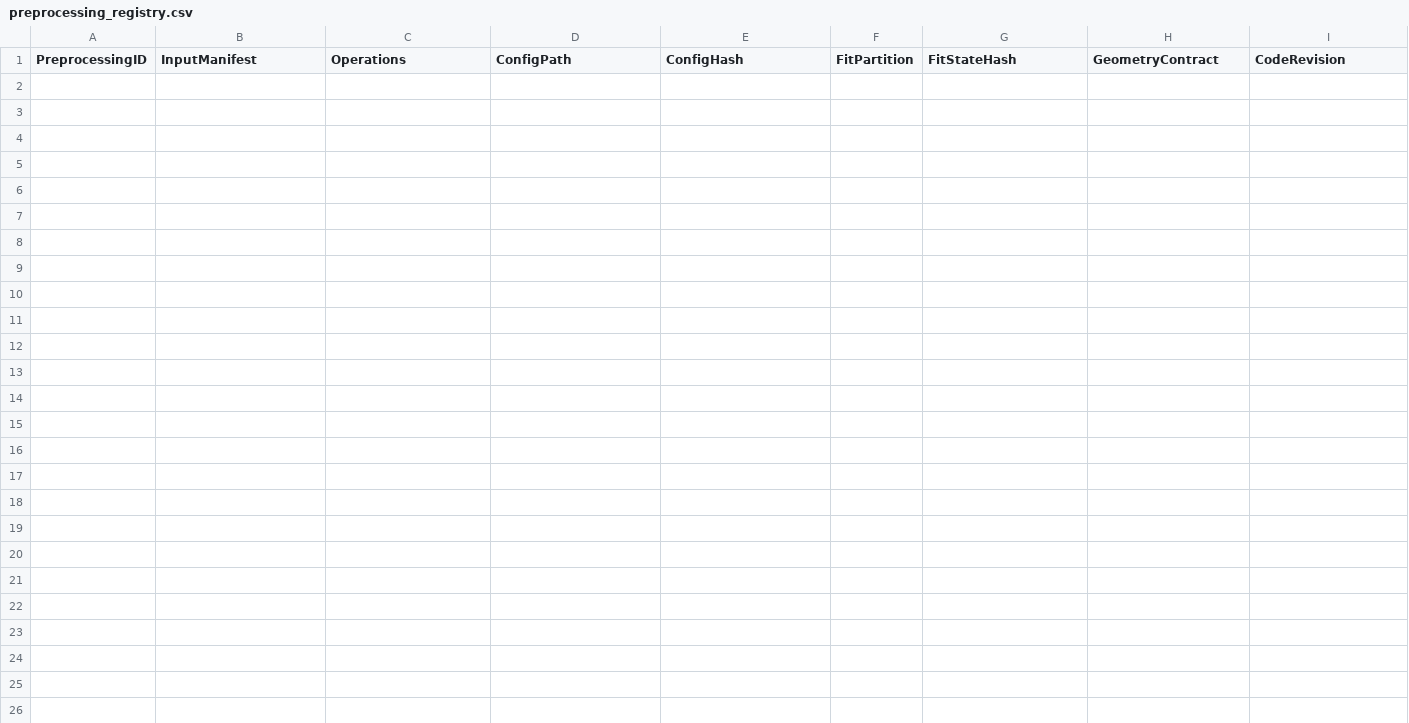
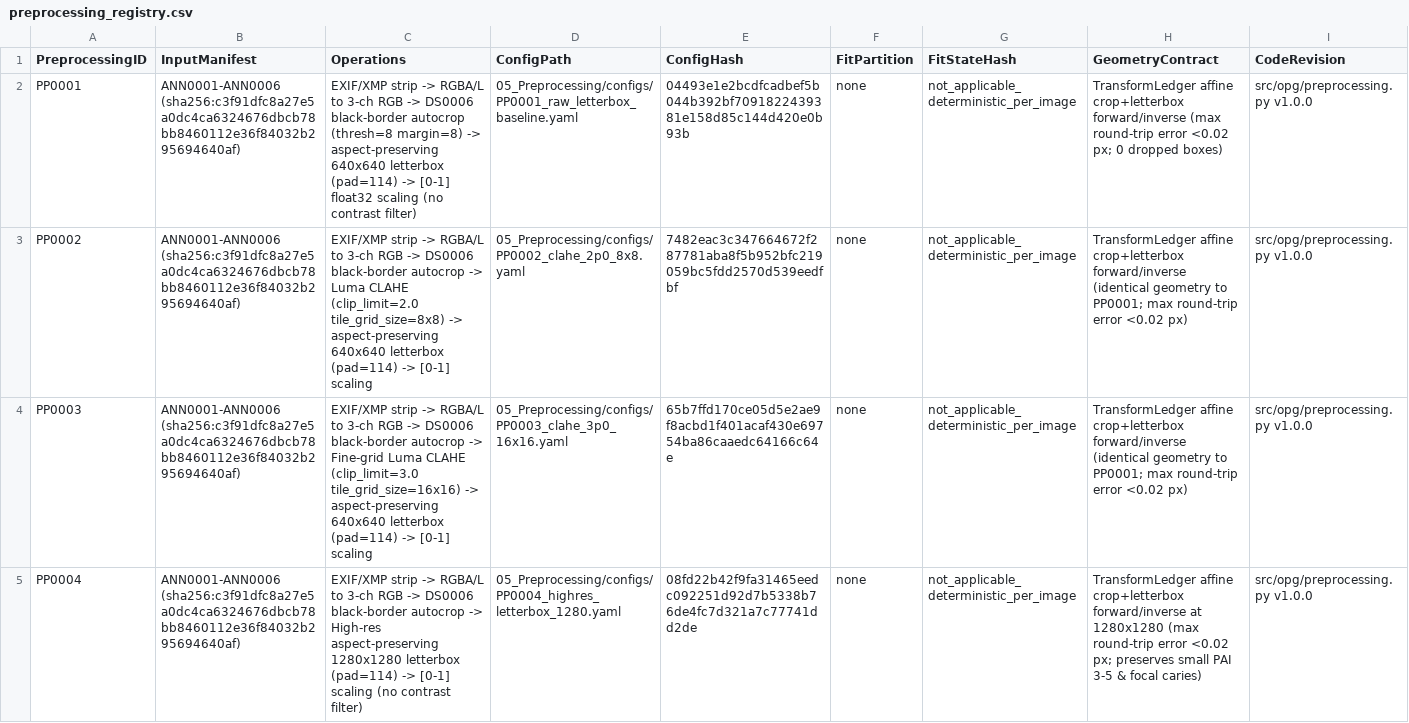
Before and after one commit to akhtaruzzamananik/Thesis-for-Defense, a CSV file: 05_Preprocessing/preprocessing_registry.csv, drawn as a sheet; only a part is shown; rows hold the shown columns only; the diff names each change by its address in the sheet, - before the commit and + after, or states it on an @@ line.

Commit message:
STEP-019 preprocessing design, TransformLedger geometry contract & PP0001-PP0004 configs

```diff
--- a/05_Preprocessing/preprocessing_registry.csv
+++ b/05_Preprocessing/preprocessing_registry.csv
+row 2: PP0001 | ANN0001-ANN0006 (sha256:c3f91dfc8a27e5a0dc4ca6324676dbcb78bb8460112e36f84032b295694640af) | EXIF/XMP strip -> RGBA/L to 3-ch RGB -> DS0006 black-border autocrop (thresh=8 margin=8) -> aspect-preserving 640x640 letterbox (pad=114) -> [0-1] float32 scaling (no contrast filter) | 05_Preprocessing/configs/PP0001_raw_letterbox_baseline.yaml | 04493e1e2bcdfcadbef5b044b392bf7091822439381e158d85c144d420e0b93b | none | not_applicable_deterministic_per_image | TransformLedger affine crop+letterbox forward/inverse (max round-trip error <0.02 px; 0 dropped boxes) | src/opg/preprocessing.py v1.0.0
+row 3: PP0002 | ANN0001-ANN0006 (sha256:c3f91dfc8a27e5a0dc4ca6324676dbcb78bb8460112e36f84032b295694640af) | EXIF/XMP strip -> RGBA/L to 3-ch RGB -> DS0006 black-border autocrop -> Luma CLAHE (clip_limit=2.0 tile_grid_size=8x8) -> aspect-preserving 640x640 letterbox (pad=114) -> [0-1] scaling | 05_Preprocessing/configs/PP0002_clahe_2p0_8x8.yaml | 7482eac3c347664672f287781aba8f5b952bfc219059bc5fdd2570d539eedfbf | none | not_applicable_deterministic_per_image | TransformLedger affine crop+letterbox forward/inverse (identical geometry to PP0001; max round-trip error <0.02 px) | src/opg/preprocessing.py v1.0.0
+row 4: PP0003 | ANN0001-ANN0006 (sha256:c3f91dfc8a27e5a0dc4ca6324676dbcb78bb8460112e36f84032b295694640af) | EXIF/XMP strip -> RGBA/L to 3-ch RGB -> DS0006 black-border autocrop -> Fine-grid Luma CLAHE (clip_limit=3.0 tile_grid_size=16x16) -> aspect-preserving 640x640 letterbox (pad=114) -> [0-1] scaling | 05_Preprocessing/configs/PP0003_clahe_3p0_16x16.yaml | 65b7ffd170ce05d5e2ae9f8acbd1f401acaf430e69754ba86caaedc64166c64e | none | not_applicable_deterministic_per_image | TransformLedger affine crop+letterbox forward/inverse (identical geometry to PP0001; max round-trip error <0.02 px) | src/opg/preprocessing.py v1.0.0
+row 5: PP0004 | ANN0001-ANN0006 (sha256:c3f91dfc8a27e5a0dc4ca6324676dbcb78bb8460112e36f84032b295694640af) | EXIF/XMP strip -> RGBA/L to 3-ch RGB -> DS0006 black-border autocrop -> High-res aspect-preserving 1280x1280 letterbox (pad=114) -> [0-1] scaling (no contrast filter) | 05_Preprocessing/configs/PP0004_highres_letterbox_1280.yaml | 08fd22b42f9fa31465eedc092251d92d7b5338b76de4fc7d321a7c77741dd2de | none | not_applicable_deterministic_per_image | TransformLedger affine crop+letterbox forward/inverse at 1280x1280 (max round-trip error <0.02 px; preserves small PAI 3-5 & focal caries) | src/opg/preprocessing.py v1.0.0
```
Also changed, not shown: 01_Project_Management/decisions.csv, 9 other files.
